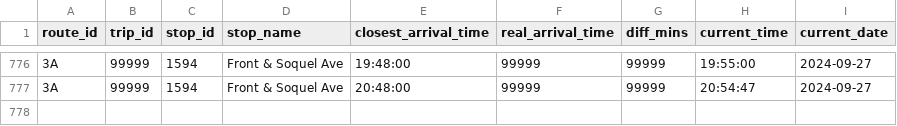
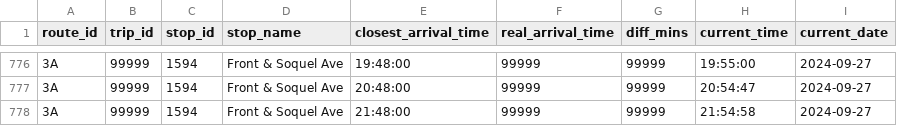
Before and after one commit to ljquirog/scmtd-realtime, a CSV file: csv/rte_3A.csv, drawn as a sheet; only a part is shown, gaps mark what is left out.

Commit message:
update rte_3A.csv from github actions

```diff
--- a/csv/rte_3A.csv
+++ b/csv/rte_3A.csv
@@ -777 +777,2 @@ route_id,trip_id,stop_id,stop_name,closest_arrival_time,real_arrival_time,diff_m
 3A,99999,1594,Front & Soquel Ave,20:48:00,99999,99999,20:54:47,2024-09-27
+3A,99999,1594,Front & Soquel Ave,21:48:00,99999,99999,21:54:58,2024-09-27
```
